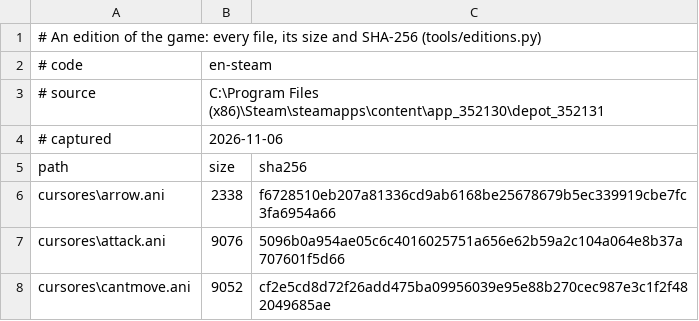
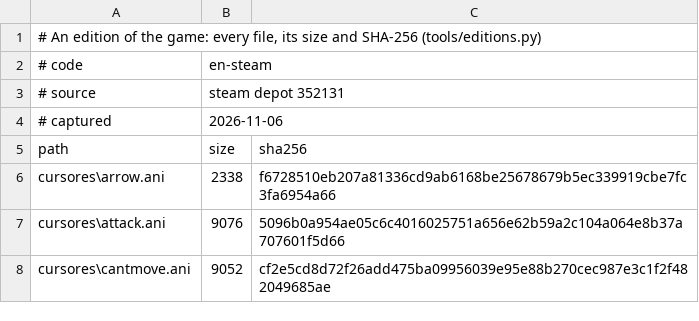
Before and after one commit to Dysprohol/OpenLocoland, a TSV file: tools/editions/en-steam.tsv, drawn as a sheet; only a part is shown.

```diff
--- a/tools/editions/en-steam.tsv
+++ b/tools/editions/en-steam.tsv
@@ -2,3 +2,3 @@
 # code	en-steam
-# source	C:\Program Files (x86)\Steam\steamapps\content\app_352130\depot_352131
+# source	steam depot 352131
 # captured	2026-11-06
```
Also changed, not shown: tools/editions/de-steam.tsv, tools/editions/hu-steam.tsv, 9 other files.
